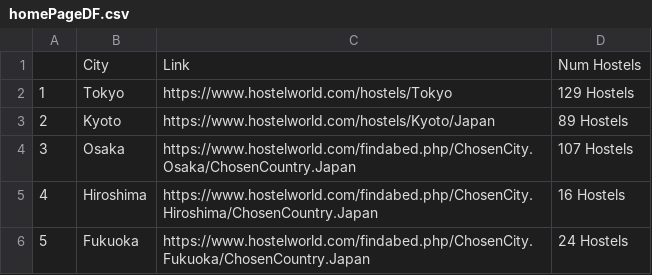
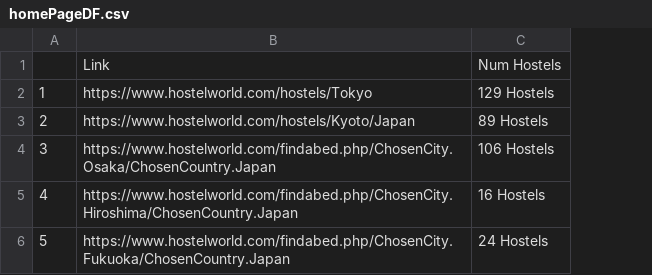
Before and after one commit to ejaguete/jphostels, a CSV file: homePageDF.csv, drawn as a sheet; removed rows and columns are numbered as before the commit, all else as after; the diff names each change by its address in the sheet, - before the commit and + after, or states it on an @@ line.

```diff
--- a/homePageDF.csv
+++ b/homePageDF.csv
-column B, rows 1-6: City | Tokyo | Kyoto | Osaka | Hiroshima | Fukuoka
-C4: 107 Hostels
+C4: 106 Hostels
```
Also changed, not shown: cityPageLinksDF.csv, scrapedLinks.csv, 21 other files.
